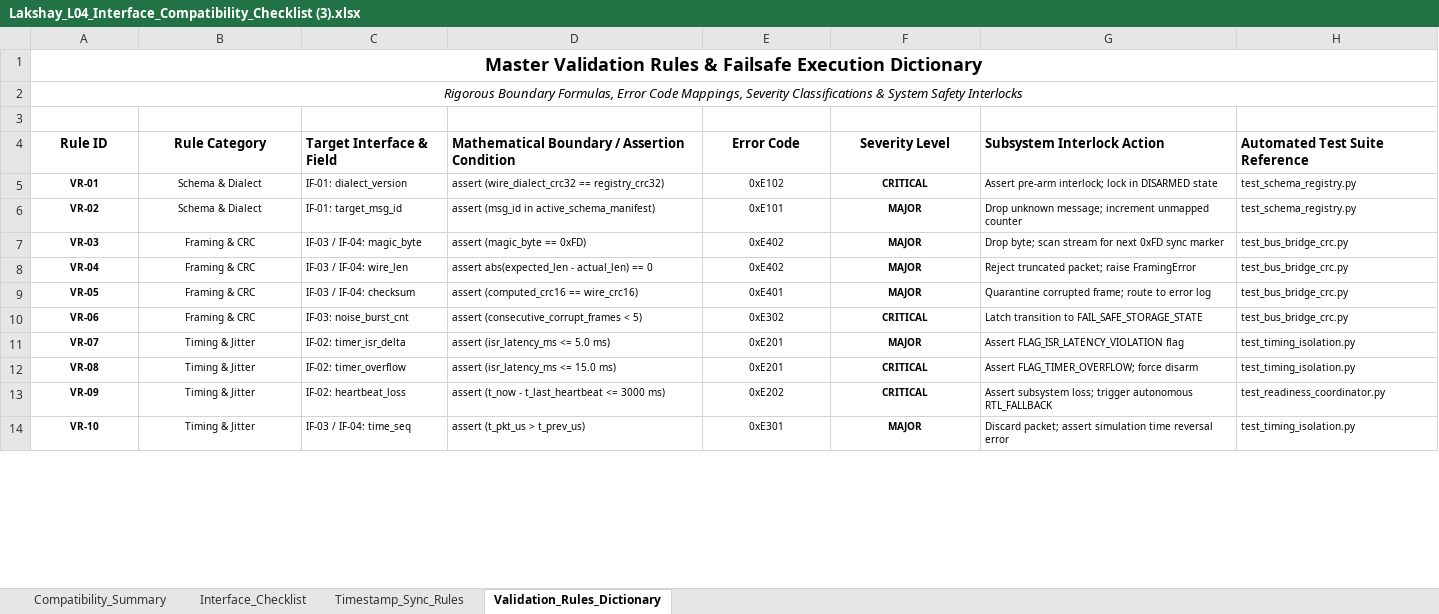
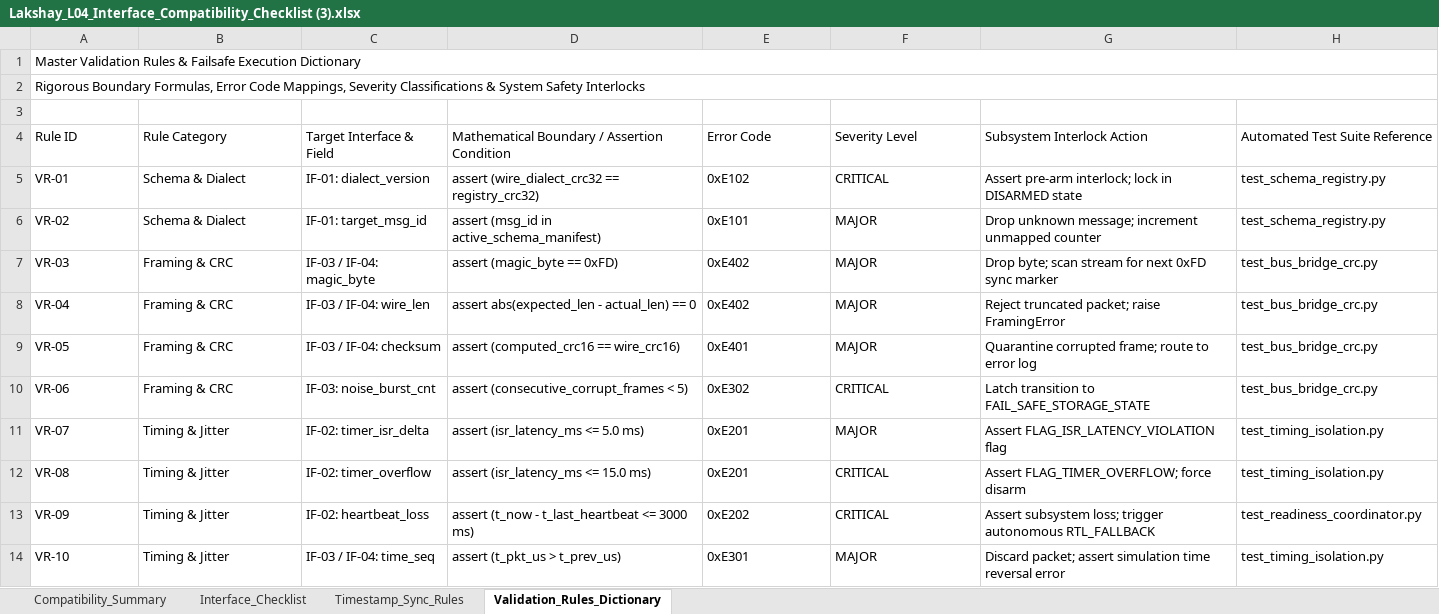
Before and after one commit to rajputlakshu220-ship-it/RE-T1, an Excel workbook: Day-2/Lakshay_L04_Interface_Compatibility_Checklist (3).xlsx, sheet Validation_Rules_Dictionary, drawn as a sheet; only a part is shown; values as stored, in another font and other column widths than the file's, no borders; the diff covers the shown part only; the diff names each change by its address in the sheet, - before the commit and + after, or states it on an @@ line.

```diff
--- a/Day-2/Lakshay_L04_Interface_Compatibility_Checklist (3).xlsx (sheet Validation_Rules_Dictionary)
+++ b/Day-2/Lakshay_L04_Interface_Compatibility_Checklist (3).xlsx (sheet Validation_Rules_Dictionary)
-A1:A2 alignment: center
+A1:A2 alignment: left
-A1 bold: on
+A1 bold: off, text size: smaller
-A2 italic: on
+A2 italic: off
-A4:B14 alignment: center
+A4:B14 alignment: left
-A4:H4 bold: on
+A4:H4 bold: off
-E4:F14 alignment: center
+E4:F14 alignment: left
@@ A5:H14 text size: larger @@
-A5:A14 bold: on
+A5:A14 bold: off
-F5:F14 bold: on
+F5:F14 bold: off
```
Also changed, not shown: cell formats elsewhere in this sheet, sheet Interface_Checklist, sheet Timestamp_Sync_Rules, sheet Compatibility_Summary, formulas that keep their value, charts or pictures.
